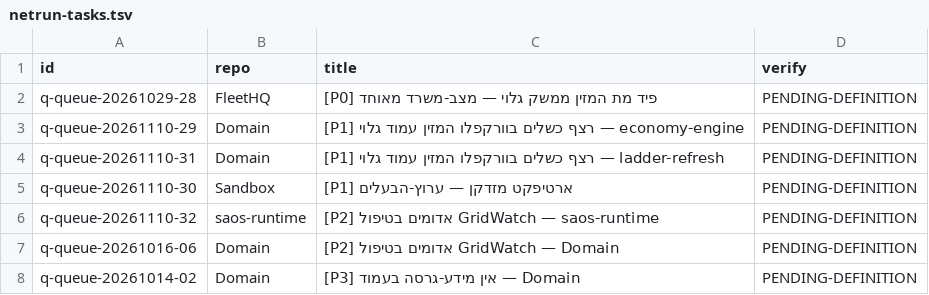
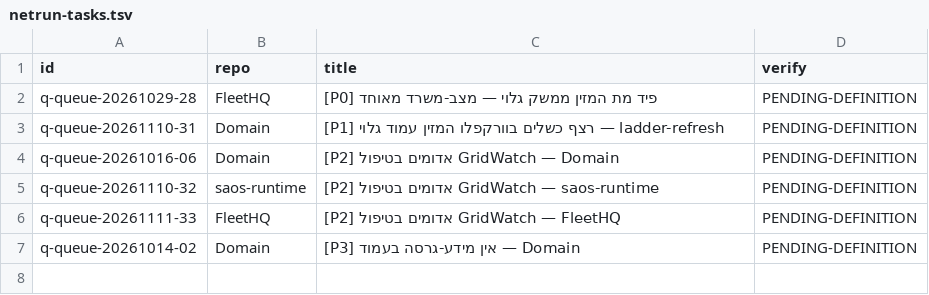
Before and after one commit to roshpinacare-sys/sovereign-runner-kit, a TSV file: state/netrun-tasks.tsv, drawn as a sheet.

Commit message:
netrun-loop: board refresh mapped=6 skipped=0 [skip ci]

```diff
--- a/state/netrun-tasks.tsv
+++ b/state/netrun-tasks.tsv
@@ -2,7 +2,6 @@ id	repo	title	verify
 q-queue-20261029-28	FleetHQ	[P0] פיד מת המזין ממשק גלוי — מצב-משרד מאוחד	PENDING-DEFINITION
-q-queue-20261110-29	Domain	[P1] רצף כשלים בוורקפלו המזין עמוד גלוי — economy-engine	PENDING-DEFINITION
 q-queue-20261110-31	Domain	[P1] רצף כשלים בוורקפלו המזין עמוד גלוי — ladder-refresh	PENDING-DEFINITION
-q-queue-20261110-30	Sandbox	[P1] ארטיפקט מזדקן — ערוץ-הבעלים	PENDING-DEFINITION
+q-queue-20261016-06	Domain	[P2] אדומים בטיפול GridWatch — Domain	PENDING-DEFINITION
 q-queue-20261110-32	saos-runtime	[P2] אדומים בטיפול GridWatch — saos-runtime	PENDING-DEFINITION
-q-queue-20261016-06	Domain	[P2] אדומים בטיפול GridWatch — Domain	PENDING-DEFINITION
+q-queue-20261111-33	FleetHQ	[P2] אדומים בטיפול GridWatch — FleetHQ	PENDING-DEFINITION
 q-queue-20261014-02	Domain	[P3] אין מידע-גרסה בעמוד — Domain	PENDING-DEFINITION
```
Also changed, not shown: 1 other file.
